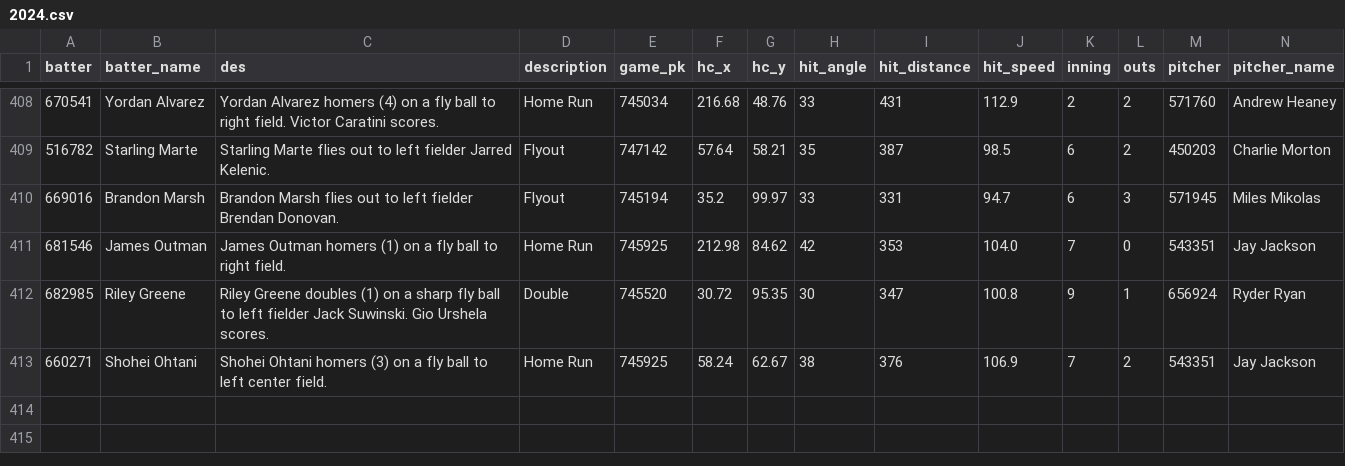
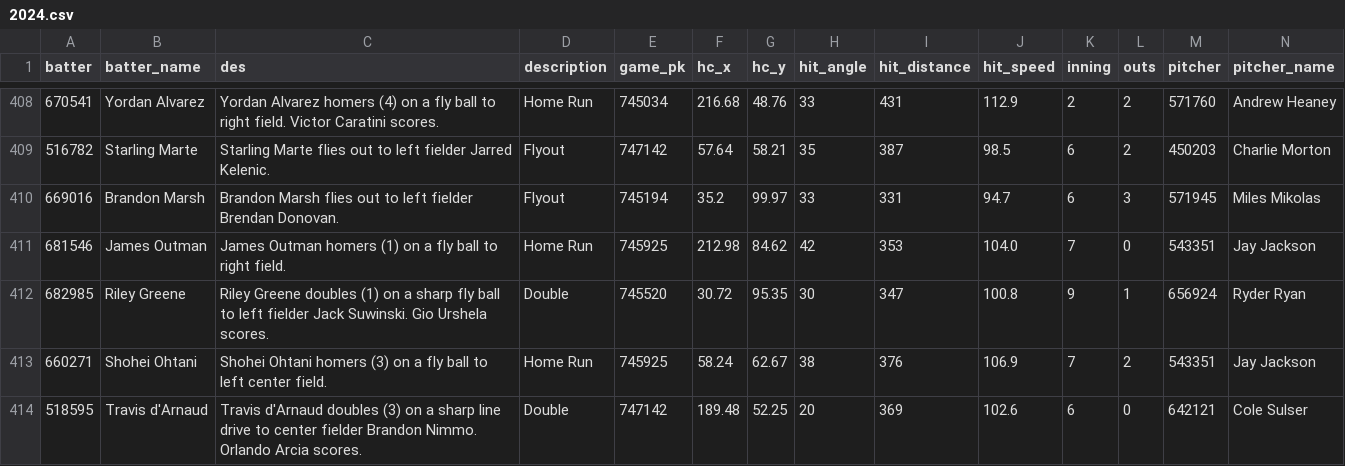
Before and after one commit to NimbleValley/home-run-api, a CSV file: site/data/2024.csv, drawn as a sheet; only a part is shown, gaps mark what is left out; rows hold the shown columns only; the diff names each change by its address in the sheet, - before the commit and + after, or states it on an @@ line.

Commit message:
Upload data

```diff
--- a/site/data/2024.csv
+++ b/site/data/2024.csv
+row 414: 518595 | Travis d'Arnaud | Travis d'Arnaud doubles (3) on a sharp line drive to center fielder Brandon Nimmo. Orlando Arcia scores. | Double | 747142 | 189.48 | 52.25 | 20 | 369 | 102.6 | 6 | 0 | 642121 | Cole Sulser
```
Also changed, not shown: 31 other files.
